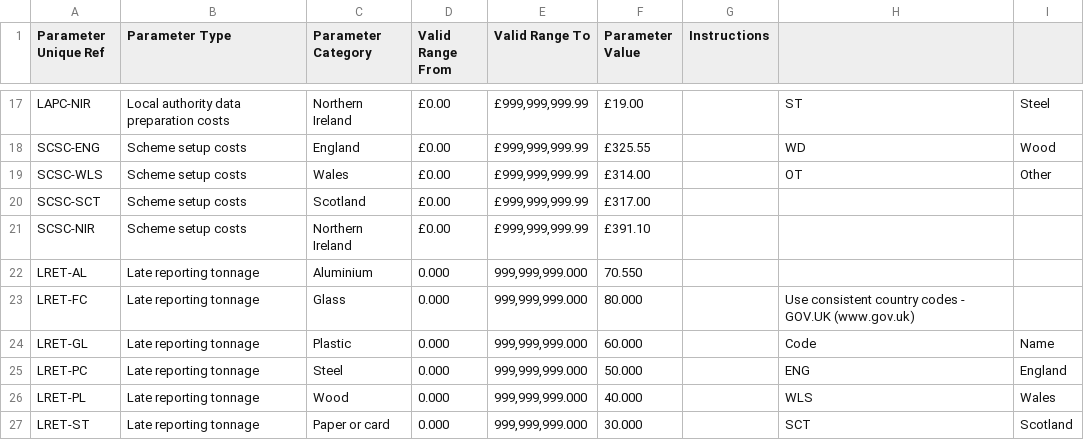
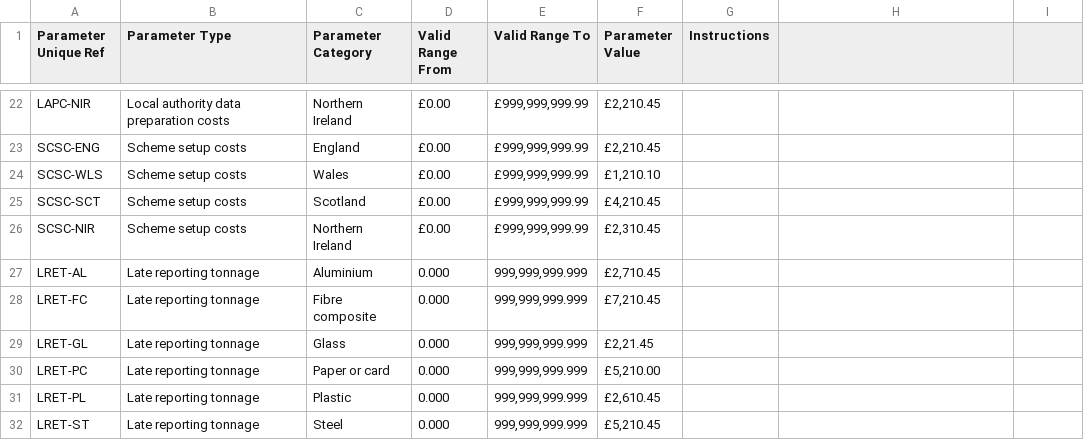
Before and after one commit to DEFRA/epr-calculator-frontend, a CSV file: src/EPR.Calculator.Frontend.UnitTests/Mocks/SchemeParameters.csv, drawn as a sheet; only a part is shown, gaps mark what is left out; addresses are those after the commit; the diff covers the shown part only; the diff names each change by its address in the sheet, - before the commit and + after, or states it on an @@ line.

```diff
--- a/src/EPR.Calculator.Frontend.UnitTests/Mocks/SchemeParameters.csv
+++ b/src/EPR.Calculator.Frontend.UnitTests/Mocks/SchemeParameters.csv
-F22 (Parameter Value): £19.00
+F22 (Parameter Value): £2,210.45
-H22: ST
+H22: (empty)
-I22: Steel
+I22: (empty)
-F23 (Parameter Value): £325.55
+F23 (Parameter Value): £2,210.45
-H23: WD
+H23: (empty)
-I23: Wood
+I23: (empty)
-F24 (Parameter Value): £314.00
+F24 (Parameter Value): £1,210.10
-H24: OT
+H24: (empty)
-I24: Other
+I24: (empty)
-F25 (Parameter Value): £317.00
+F25 (Parameter Value): £4,210.45
-F26 (Parameter Value): £391.10
+F26 (Parameter Value): £2,310.45
-E27:E32 (Valid Range To): 999,999,999.000
+E27:E32 (Valid Range To): 999,999,999.999
-F27 (Parameter Value): 70.550
+F27 (Parameter Value): £2,710.45
-C28 (Parameter Category): Glass
+C28 (Parameter Category): Fibre composite
-F28 (Parameter Value): 80.000
+F28 (Parameter Value): £7,210.45
-H28: Use consistent country codes - GOV.UK (www.gov.uk)
+H28: (empty)
-C29 (Parameter Category): Plastic
+C29 (Parameter Category): Glass
-F29 (Parameter Value): 60.000
+F29 (Parameter Value): £2,21.45
-H29: Code
+H29: (empty)
-I29: Name
+I29: (empty)
-C30 (Parameter Category): Steel
+C30 (Parameter Category): Paper or card
-F30 (Parameter Value): 50.000
+F30 (Parameter Value): £5,210.00
-H30: ENG
+H30: (empty)
-I30: England
+I30: (empty)
-C31 (Parameter Category): Wood
+C31 (Parameter Category): Plastic
-F31 (Parameter Value): 40.000
+F31 (Parameter Value): £2,610.45
-H31: WLS
+H31: (empty)
-I31: Wales
+I31: (empty)
-C32 (Parameter Category): Paper or card
+C32 (Parameter Category): Steel
-F32 (Parameter Value): 30.000
+F32 (Parameter Value): £5,210.45
-H32: SCT
+H32: (empty)
-I32: Scotland
+I32: (empty)
```
Also changed, not shown: 6 added rows, 5 removed rows and 55 edited cells elsewhere in this file, 1 other file.
